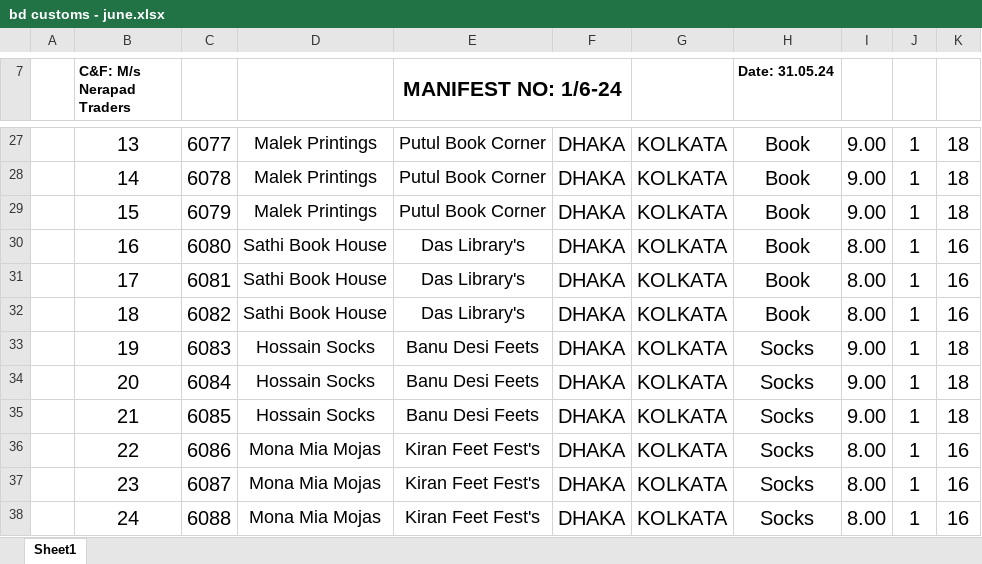
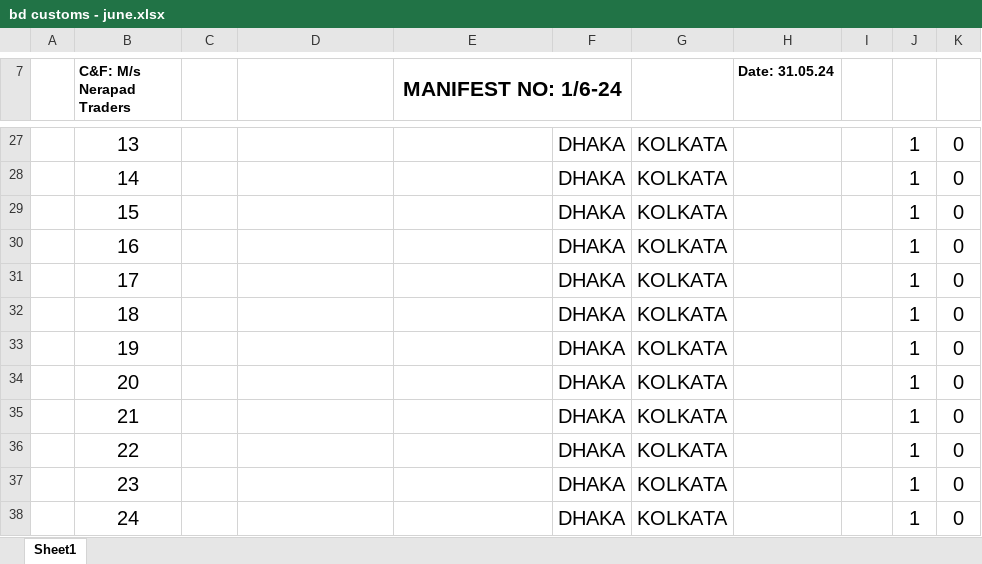
Before and after one commit to rishad04/Oriental-xl-works, an Excel workbook: bd customs - june.xlsx, sheet Sheet1, drawn as a sheet; only a part is shown, gaps mark what is left out; values as stored, in another font and other column widths than the file's, no borders; the diff covers the shown part only; the diff names each change by its address in the sheet, - before the commit and + after, or states it on an @@ line.

```diff
--- a/bd customs - june.xlsx (sheet Sheet1)
+++ b/bd customs - june.xlsx (sheet Sheet1)
-C27: 6077
+C27: (empty)
-D27:D29: Malek Printings
+D27:D29: (empty)
-E27:E29 (MANIFEST NO: 1/6-24): Putul Book Corner
+E27:E29 (MANIFEST NO: 1/6-24): (empty)
-H27:H32 (Date: 31.05.24): Book
+H27:H32 (Date: 31.05.24): (empty)
-I27:I29: 9.00
+I27:I29: (empty)
-K27:K29: 18
+K27:K29: 0
-C28: 6078
+C28: (empty)
-C29: 6079
+C29: (empty)
-C30: 6080
+C30: (empty)
-D30:D32: Sathi Book House
+D30:D32: (empty)
-E30:E32 (MANIFEST NO: 1/6-24): Das Library's
+E30:E32 (MANIFEST NO: 1/6-24): (empty)
-I30:I32: 8.00
+I30:I32: (empty)
-K30:K32: 16
+K30:K32: 0
-C31: 6081
+C31: (empty)
-C32: 6082
+C32: (empty)
-C33: 6083
+C33: (empty)
-D33:D35: Hossain Socks
+D33:D35: (empty)
-E33:E35 (MANIFEST NO: 1/6-24): Banu Desi Feets
+E33:E35 (MANIFEST NO: 1/6-24): (empty)
-H33:H38 (Date: 31.05.24): Socks
+H33:H38 (Date: 31.05.24): (empty)
-I33:I35: 9.00
+I33:I35: (empty)
-K33:K35: 18
+K33:K35: 0
-C34: 6084
+C34: (empty)
-C35: 6085
+C35: (empty)
-C36: 6086
+C36: (empty)
-D36:D38: Mona Mia Mojas
+D36:D38: (empty)
-E36:E38 (MANIFEST NO: 1/6-24): Kiran Feet Fest's
+E36:E38 (MANIFEST NO: 1/6-24): (empty)
-I36:I38: 8.00
+I36:I38: (empty)
-K36:K38: 16
+K36:K38: 0
-C37: 6087
+C37: (empty)
-C38: 6088
+C38: (empty)
```
Also changed, not shown: 182 edited cells elsewhere in this sheet, 3 other files.
